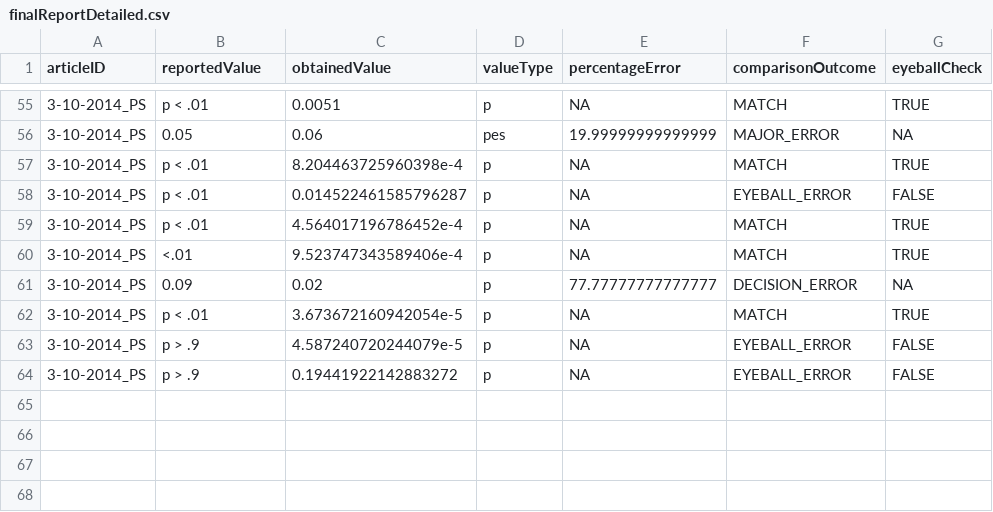
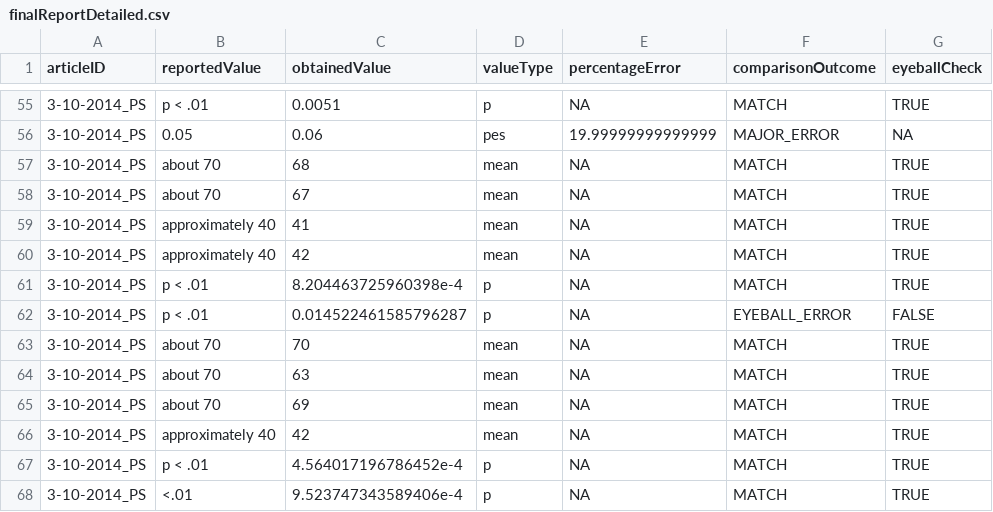
Before and after one commit to METRICS-CARPS/CARPS_3-10-2014_PS, a CSV file: finalReportDetailed.csv, drawn as a sheet; only a part is shown, gaps mark what is left out; the shorter side is filled out with more unchanged rows.

Commit message:
final report complete

```diff
--- a/finalReportDetailed.csv
+++ b/finalReportDetailed.csv
@@ -56,4 +56,12 @@ articleID,reportedValue,obtainedValue,valueType,percentageError,comparisonOutcom
 3-10-2014_PS,0.05,0.06,pes,19.99999999999999,MAJOR_ERROR,NA
+3-10-2014_PS,about 70,68,mean,NA,MATCH,TRUE
+3-10-2014_PS,about 70,67,mean,NA,MATCH,TRUE
+3-10-2014_PS,approximately 40,41,mean,NA,MATCH,TRUE
+3-10-2014_PS,approximately 40,42,mean,NA,MATCH,TRUE
 3-10-2014_PS,p < .01,8.204463725960398e-4,p,NA,MATCH,TRUE
 3-10-2014_PS,p < .01,0.014522461585796287,p,NA,EYEBALL_ERROR,FALSE
+3-10-2014_PS,about 70,70,mean,NA,MATCH,TRUE
+3-10-2014_PS,about 70,63,mean,NA,MATCH,TRUE
+3-10-2014_PS,about 70,69,mean,NA,MATCH,TRUE
+3-10-2014_PS,approximately 40,42,mean,NA,MATCH,TRUE
 3-10-2014_PS,p < .01,4.564017196786452e-4,p,NA,MATCH,TRUE
```
Also changed, not shown: finalReportExtras.csv, 2 other files.
